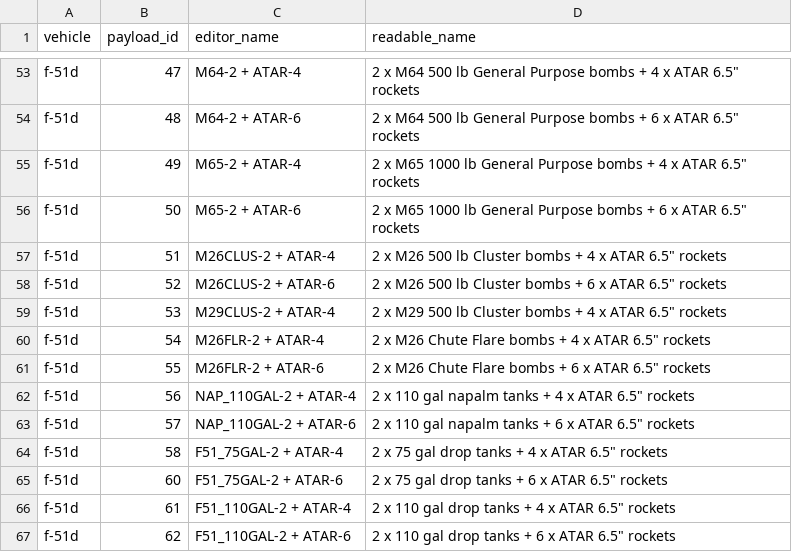
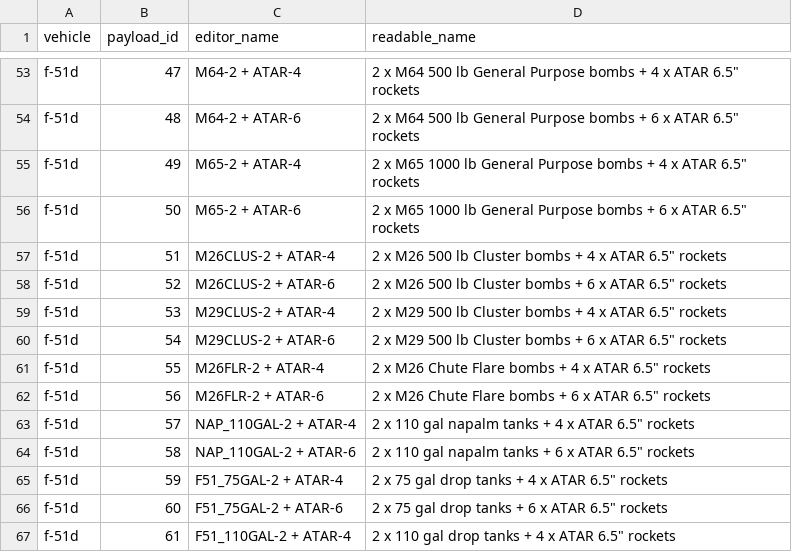
Before and after one commit to FGlazov/il2_korea_stats, a CSV file: src/il2ks/core/catalog/data/payloads.csv, drawn as a sheet; only a part is shown, gaps mark what is left out; the shorter side is filled out with more unchanged rows.

```diff
--- a/src/il2ks/core/catalog/data/payloads.csv
+++ b/src/il2ks/core/catalog/data/payloads.csv
@@ -59,7 +59,8 @@ f-51d,52,M26CLUS-2 + ATAR-6,2 x M26 500 lb Cluster bombs + 6 x ATAR 6.5" rockets
 f-51d,53,M29CLUS-2 + ATAR-4,2 x M29 500 lb Cluster bombs + 4 x ATAR 6.5" rockets
-f-51d,54,M26FLR-2 + ATAR-4,2 x M26 Chute Flare bombs + 4 x ATAR 6.5" rockets
-f-51d,55,M26FLR-2 + ATAR-6,2 x M26 Chute Flare bombs + 6 x ATAR 6.5" rockets
-f-51d,56,NAP_110GAL-2 + ATAR-4,2 x 110 gal napalm tanks + 4 x ATAR 6.5" rockets
-f-51d,57,NAP_110GAL-2 + ATAR-6,2 x 110 gal napalm tanks + 6 x ATAR 6.5" rockets
-f-51d,58,F51_75GAL-2 + ATAR-4,2 x 75 gal drop tanks + 4 x ATAR 6.5" rockets
+f-51d,54,M29CLUS-2 + ATAR-6,2 x M29 500 lb Cluster bombs + 6 x ATAR 6.5" rockets
+f-51d,55,M26FLR-2 + ATAR-4,2 x M26 Chute Flare bombs + 4 x ATAR 6.5" rockets
+f-51d,56,M26FLR-2 + ATAR-6,2 x M26 Chute Flare bombs + 6 x ATAR 6.5" rockets
+f-51d,57,NAP_110GAL-2 + ATAR-4,2 x 110 gal napalm tanks + 4 x ATAR 6.5" rockets
+f-51d,58,NAP_110GAL-2 + ATAR-6,2 x 110 gal napalm tanks + 6 x ATAR 6.5" rockets
+f-51d,59,F51_75GAL-2 + ATAR-4,2 x 75 gal drop tanks + 4 x ATAR 6.5" rockets
 f-51d,60,F51_75GAL-2 + ATAR-6,2 x 75 gal drop tanks + 6 x ATAR 6.5" rockets
```
Also changed, not shown: 2 other files.
